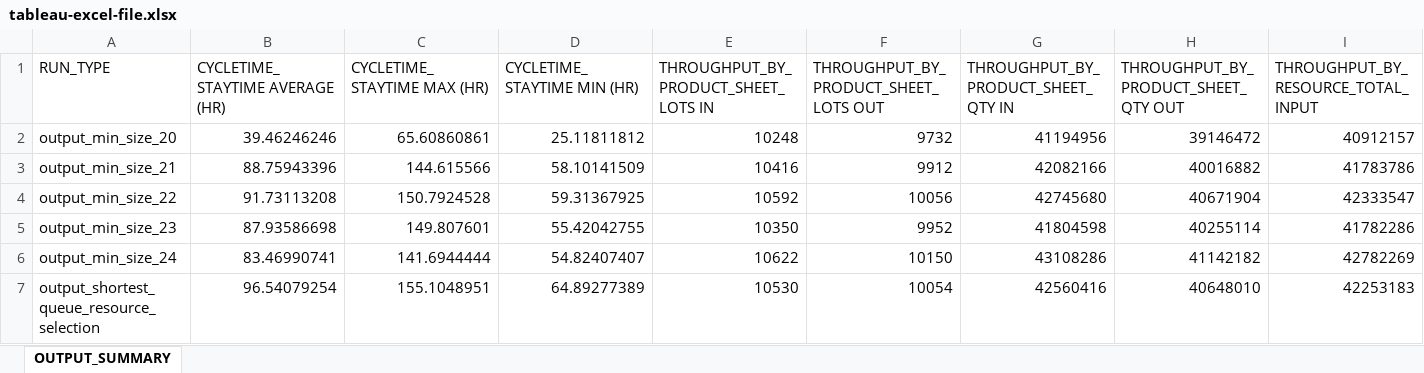
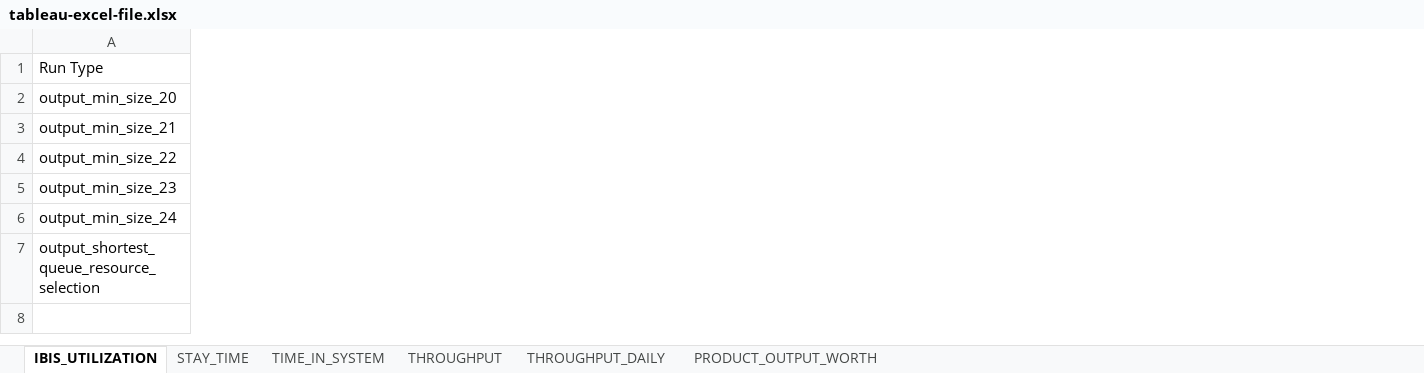
Before and after one commit to lzw12345/FlexsimController, an Excel workbook: src/main/resources/sample-output-files/tableau-excel-file/tableau-excel-file.xlsx, sheet IBIS_UTILIZATION, drawn as a sheet; only a part is shown; values as stored, in another font and other column widths than the file's, no borders; removed rows and columns are numbered as before the commit, all else as after; rows hold the shown columns only; the diff covers the shown part only; the diff names each change by its address in the sheet, - before the commit and + after, or states it on an @@ line.

```diff
--- a/src/main/resources/sample-output-files/tableau-excel-file/tableau-excel-file.xlsx (sheet IBIS_UTILIZATION)
+++ b/src/main/resources/sample-output-files/tableau-excel-file/tableau-excel-file.xlsx (sheet IBIS_UTILIZATION)
-sheet tab: OUTPUT_SUMMARY
+sheet tab: IBIS_UTILIZATION
+sheet tab: STAY_TIME
+sheet tab: TIME_IN_SYSTEM
+sheet tab: THROUGHPUT
+sheet tab: THROUGHPUT_DAILY
+sheet tab: PRODUCT_OUTPUT_WORTH
-column B, rows 2-7: 39.46246246 | 88.75943396 | 91.73113208 | 87.93586698 | 83.46990741 | 96.54079254
-column C, rows 2-7: 65.60860861 | 144.615566 | 150.7924528 | 149.807601 | 141.6944444 | 155.1048951
-column D, rows 2-7: 25.11811812 | 58.10141509 | 59.31367925 | 55.42042755 | 54.82407407 | 64.89277389
-column E, rows 2-7: 10248 | 10416 | 10592 | 10350 | 10622 | 10530
-column F, rows 2-7: 9732 | 9912 | 10056 | 9952 | 10150 | 10054
-column G, rows 2-7: 41194956 | 42082166 | 42745680 | 41804598 | 43108286 | 42560416
-column H, rows 2-7: 39146472 | 40016882 | 40671904 | 40255114 | 41142182 | 40648010
-column I, rows 2-7: 40912157 | 41783786 | 42333547 | 41782286 | 42782269 | 42253183
-row 1: RUN_TYPE | CYCLETIME_STAYTIME AVERAGE (HR) | CYCLETIME_STAYTIME MAX (HR) | CYCLETIME_STAYTIME MIN (HR) | THROUGHPUT_BY_PRODUCT_SHEET_LOTS IN | THROUGHPUT_BY_PRODUCT_SHEET_LOTS OUT | THROUGHPUT_BY_PRODUCT_SHEET_QTY IN | THROUGHPUT_BY_PRODUCT_SHEET_QTY OUT | THROUGHPUT_BY_RESOURCE_TOTAL_INPUT
+row 1: Run Type
```
Also changed, not shown: 9 removed columns elsewhere in this sheet, 12 other files.
